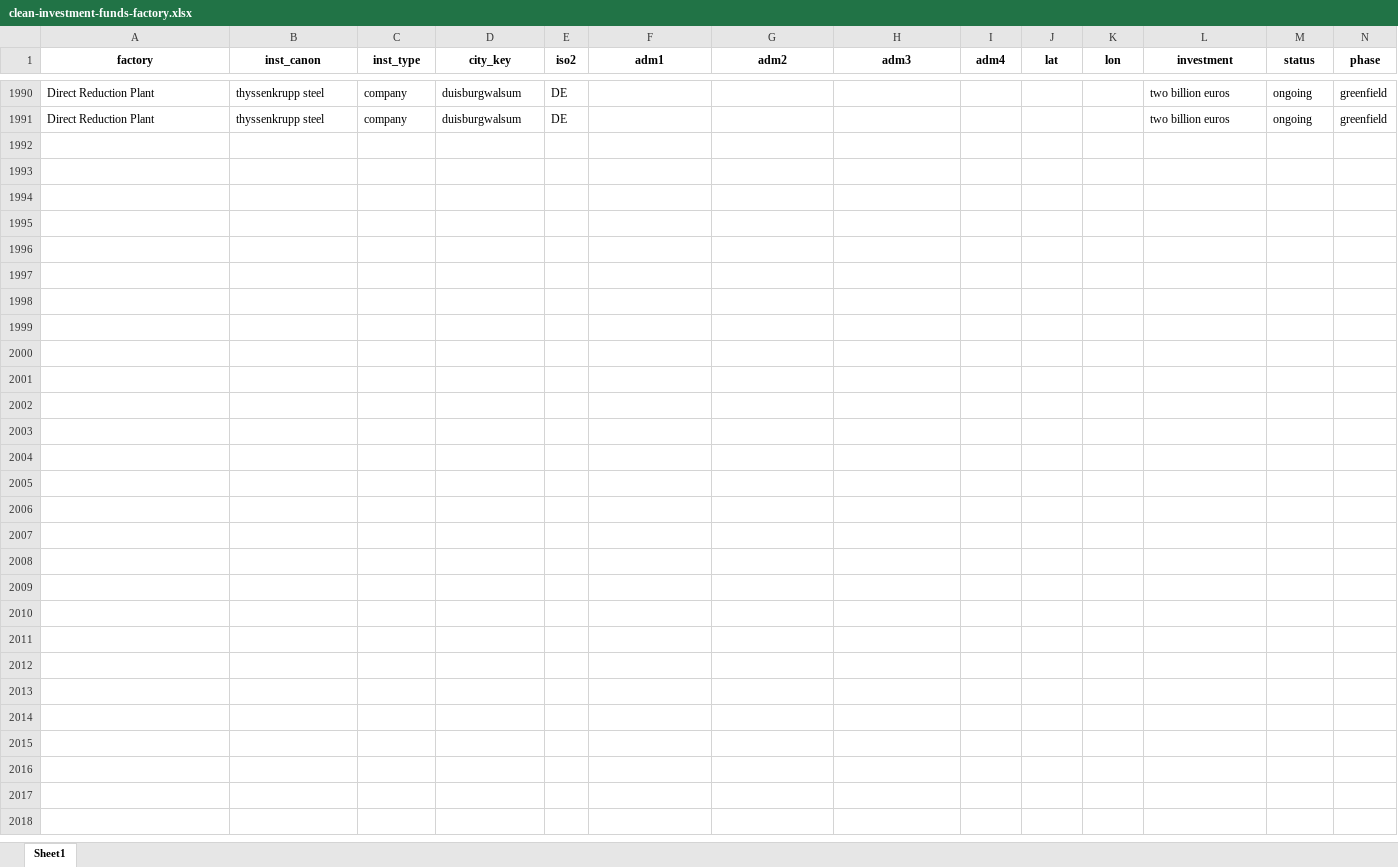
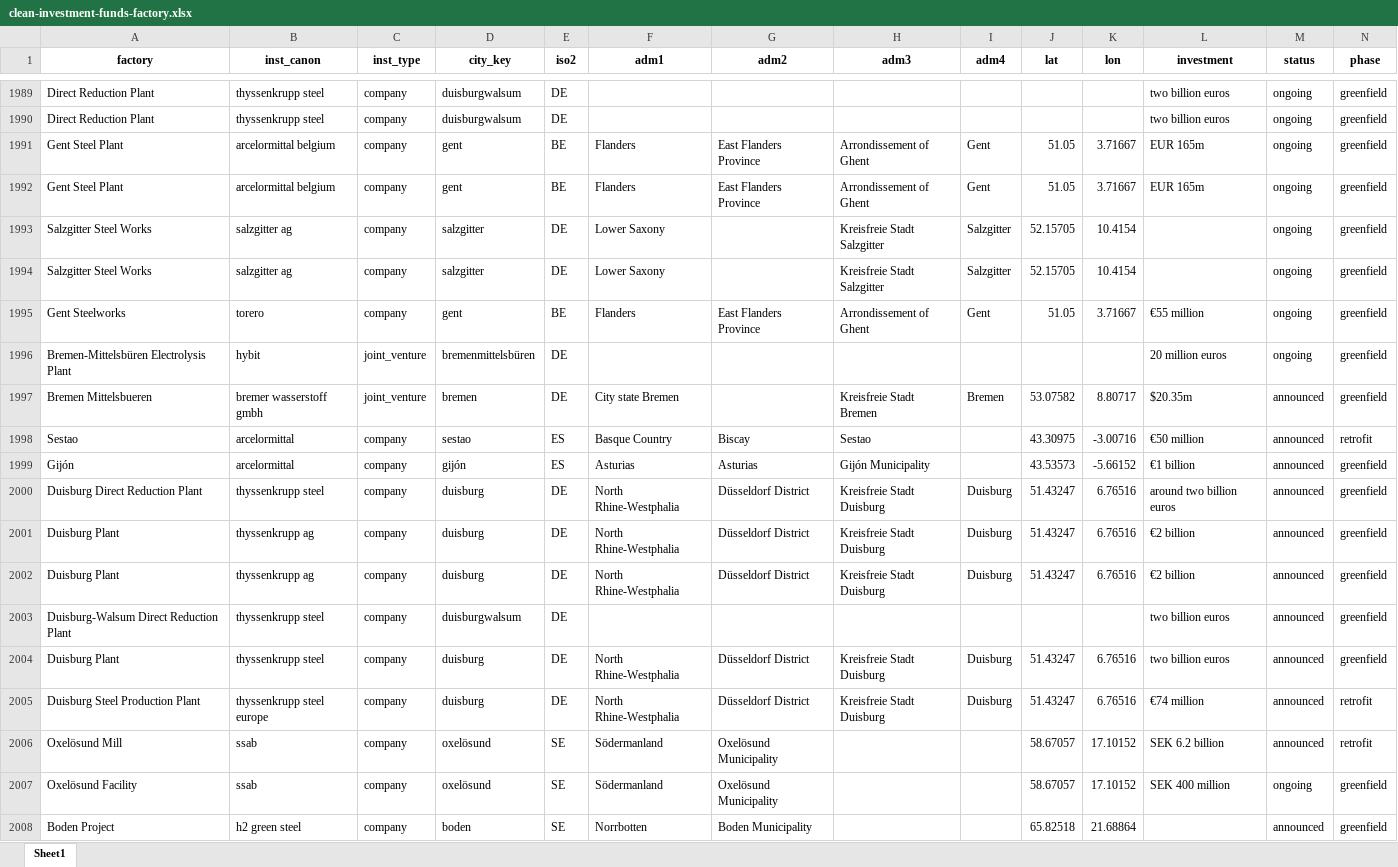
Before and after one commit to benmcwilliams/tuone-core, an Excel workbook: reconcile/storage/output/clean-investment-funds-factory.xlsx, sheet Sheet1, drawn as a sheet; only a part is shown, gaps mark what is left out; values as stored, in another font and other column widths than the file's, no borders; rows hold the shown columns only; the diff covers the shown part only; the diff names each change by its address in the sheet, - before the commit and + after, or states it on an @@ line.

```diff
--- a/reconcile/storage/output/clean-investment-funds-factory.xlsx (sheet Sheet1)
+++ b/reconcile/storage/output/clean-investment-funds-factory.xlsx (sheet Sheet1)
+row 1991: Gent Steel Plant | arcelormittal belgium | company | gent | BE | Flanders | East Flanders Province | Arrondissement of Ghent | Gent | 51.05 | 3.71667 | EUR 165m | ongoing | greenfield
+row 1992: Gent Steel Plant | arcelormittal belgium | company | gent | BE | Flanders | East Flanders Province | Arrondissement of Ghent | Gent | 51.05 | 3.71667 | EUR 165m | ongoing | greenfield
+row 1993: Salzgitter Steel Works | salzgitter ag | company | salzgitter | DE | Lower Saxony |  | Kreisfreie Stadt Salzgitter | Salzgitter | 52.15705 | 10.4154 |  | ongoing | greenfield
+row 1994: Salzgitter Steel Works | salzgitter ag | company | salzgitter | DE | Lower Saxony |  | Kreisfreie Stadt Salzgitter | Salzgitter | 52.15705 | 10.4154 |  | ongoing | greenfield
+row 1995: Gent Steelworks | torero | company | gent | BE | Flanders | East Flanders Province | Arrondissement of Ghent | Gent | 51.05 | 3.71667 | €55 million | ongoing | greenfield
+row 1996: Bremen-Mittelsbüren Electrolysis Plant | hybit | joint_venture | bremenmittelsbüren | DE |  |  |  |  |  |  | 20 million euros | ongoing | greenfield
+row 1997: Bremen Mittelsbueren | bremer wasserstoff gmbh | joint_venture | bremen | DE | City state Bremen |  | Kreisfreie Stadt Bremen | Bremen | 53.07582 | 8.80717 | $20.35m | announced | greenfield
+row 1998: Sestao | arcelormittal | company | sestao | ES | Basque Country | Biscay | Sestao |  | 43.30975 | -3.00716 | €50 million | announced | retrofit
+row 1999: Gijón | arcelormittal | company | gijón | ES | Asturias | Asturias | Gijón Municipality |  | 43.53573 | -5.66152 | €1 billion | announced | greenfield
+row 2000: Duisburg Direct Reduction Plant | thyssenkrupp steel | company | duisburg | DE | North Rhine-Westphalia | Düsseldorf District | Kreisfreie Stadt Duisburg | Duisburg | 51.43247 | 6.76516 | around two billion euros | announced | greenfield
+row 2001: Duisburg Plant | thyssenkrupp ag | company | duisburg | DE | North Rhine-Westphalia | Düsseldorf District | Kreisfreie Stadt Duisburg | Duisburg | 51.43247 | 6.76516 | €2 billion | announced | greenfield
+row 2002: Duisburg Plant | thyssenkrupp ag | company | duisburg | DE | North Rhine-Westphalia | Düsseldorf District | Kreisfreie Stadt Duisburg | Duisburg | 51.43247 | 6.76516 | €2 billion | announced | greenfield
+row 2003: Duisburg-Walsum Direct Reduction Plant | thyssenkrupp steel | company | duisburgwalsum | DE |  |  |  |  |  |  | two billion euros | announced | greenfield
+row 2004: Duisburg Plant | thyssenkrupp steel | company | duisburg | DE | North Rhine-Westphalia | Düsseldorf District | Kreisfreie Stadt Duisburg | Duisburg | 51.43247 | 6.76516 | two billion euros | announced | greenfield
+row 2005: Duisburg Steel Production Plant | thyssenkrupp steel europe | company | duisburg | DE | North Rhine-Westphalia | Düsseldorf District | Kreisfreie Stadt Duisburg | Duisburg | 51.43247 | 6.76516 | €74 million | announced | retrofit
+row 2006: Oxelösund Mill | ssab | company | oxelösund | SE | Södermanland | Oxelösund Municipality |  |  | 58.67057 | 17.10152 | SEK 6.2 billion | announced | retrofit
+row 2007: Oxelösund Facility | ssab | company | oxelösund | SE | Södermanland | Oxelösund Municipality |  |  | 58.67057 | 17.10152 | SEK 400 million | ongoing | greenfield
+row 2008: Boden Project | h2 green steel | company | boden | SE | Norrbotten | Boden Municipality |  |  | 65.82518 | 21.68864 |  | announced | greenfield
```
Also changed, not shown: 40 added rows, 1 removed row and 19 edited cells elsewhere in this sheet, reconcile/storage/output/factory-technological-clean-capacities-investments.xlsx, reconcile/storage/output/factory-technological-clean-capacities.xlsx, 20 other files.
